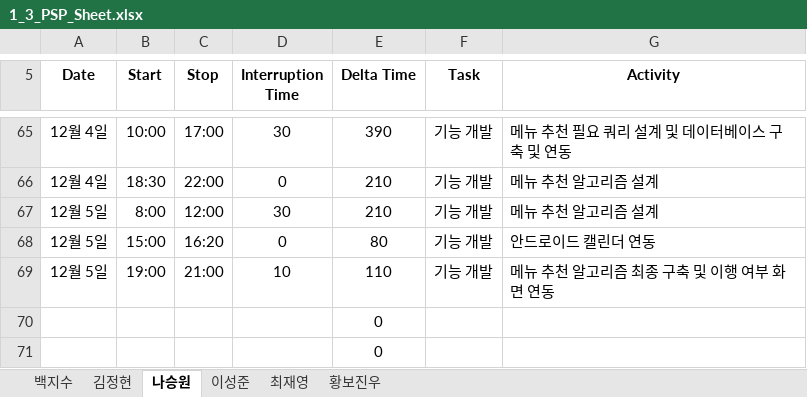
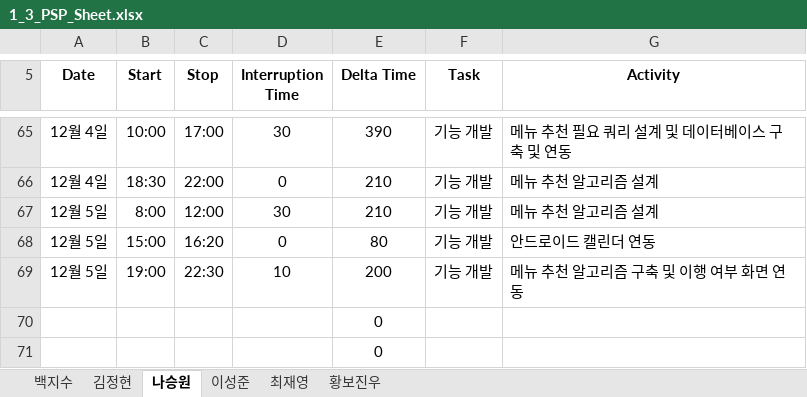
Before and after one commit to paekjisoo/babalzza, an Excel workbook: Project Documentation/1_3_PSP_Sheet.xlsx, sheet 나승원, drawn as a sheet; only a part is shown, gaps mark what is left out; values as stored, in another font and other column widths than the file's, no borders; the diff names each change by its address in the sheet, - before the commit and + after, or states it on an @@ line.

```diff
--- a/Project Documentation/1_3_PSP_Sheet.xlsx (sheet 나승원)
+++ b/Project Documentation/1_3_PSP_Sheet.xlsx (sheet 나승원)
-C69 (Stop): 21:00
+C69 (Stop): 22:30
-E69 (Delta Time): 110
+E69 (Delta Time): 200
-G69 (Activity): 메뉴 추천 알고리즘 최종 구축 및 이행 여부 화면 연동
+G69 (Activity): 메뉴 추천 알고리즘 구축 및 이행 여부 화면 연동
```
Also changed, not shown: 1 other file.
